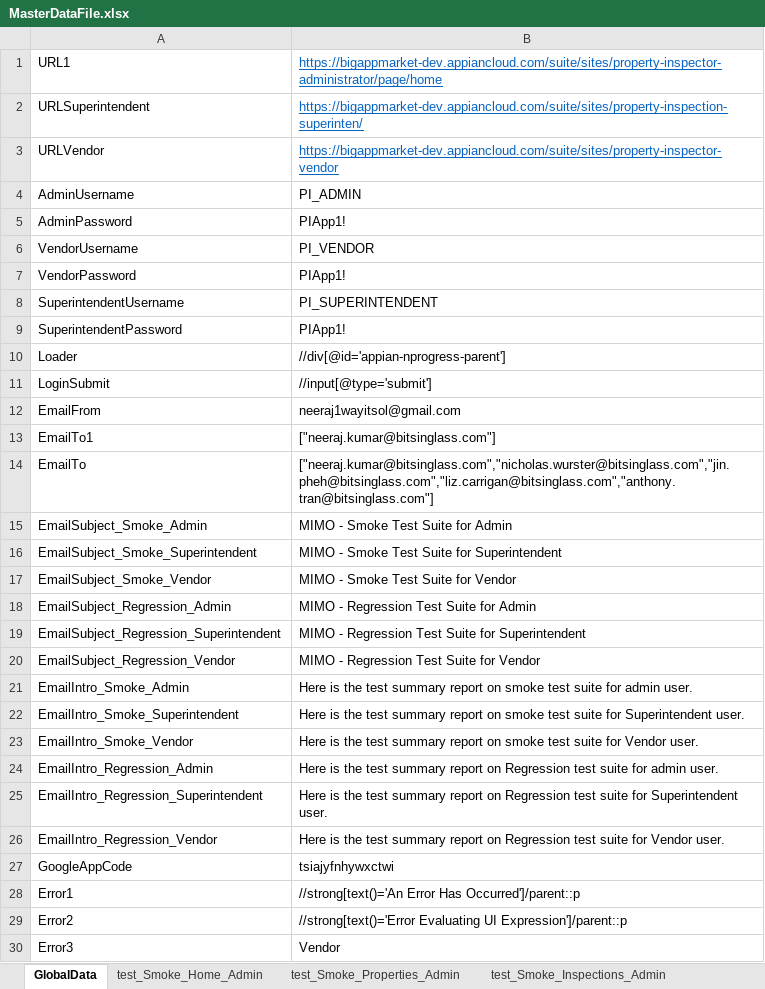
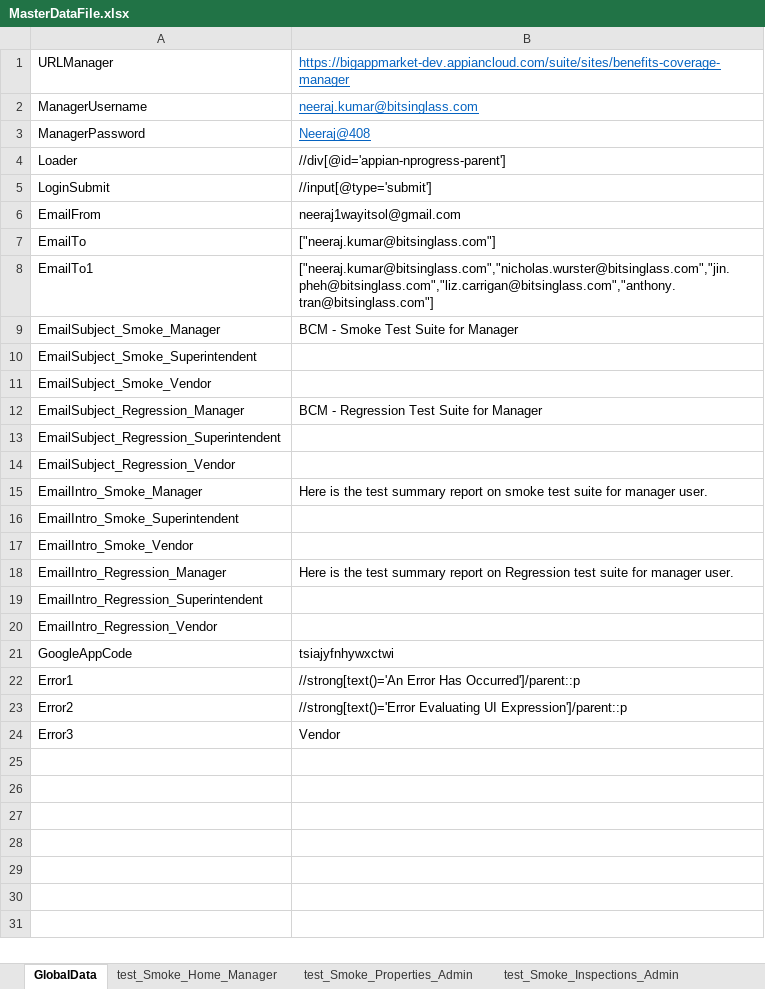
Before and after one commit to Neeraj5690/BCM, an Excel workbook: TestEnvironment/MasterData/MasterDataFile.xlsx, sheet GlobalData, drawn as a sheet; values as stored, in another font and other column widths than the file's, no borders; 1 other sheet too large or unreadable and not compared; removed rows and columns are numbered as before the commit, all else as after; the diff names each change by its address in the sheet, - before the commit and + after, or states it on an @@ line.

```diff
--- a/TestEnvironment/MasterData/MasterDataFile.xlsx (sheet GlobalData)
+++ b/TestEnvironment/MasterData/MasterDataFile.xlsx (sheet GlobalData)
-sheet tab: test_Smoke_Home_Admin
+sheet tab: test_Smoke_Home_Manager
-row 1: URL1 | https://bigappmarket-dev.appiancloud.com/suite/sites/property-inspector-administrator/page/home
-row 2: URLSuperintendent | https://bigappmarket-dev.appiancloud.com/suite/sites/property-inspection-superinten/
-row 3: URLVendor | https://bigappmarket-dev.appiancloud.com/suite/sites/property-inspector-vendor
-row 4: AdminUsername | PI_ADMIN
-row 5: AdminPassword | PIApp1!
-row 6: VendorUsername | PI_VENDOR
-row 7: VendorPassword | PIApp1!
-row 8: SuperintendentUsername | PI_SUPERINTENDENT
-row 9: SuperintendentPassword | PIApp1!
+row 1: URLManager | https://bigappmarket-dev.appiancloud.com/suite/sites/benefits-coverage-manager
+row 2: ManagerUsername | neeraj.kumar@bitsinglass.com
+row 3: ManagerPassword | Neeraj@408
-A7: EmailTo1
+A7: EmailTo
-A8: EmailTo
+A8: EmailTo1
-row 15: EmailSubject_Smoke_Admin | MIMO - Smoke Test Suite for Admin
+row 9: EmailSubject_Smoke_Manager | BCM - Smoke Test Suite for Manager
-B10: MIMO - Smoke Test Suite for Superintendent
+B10: (empty)
-B11: MIMO - Smoke Test Suite for Vendor
+B11: (empty)
-row 18: EmailSubject_Regression_Admin | MIMO - Regression Test Suite for Admin
+row 12: EmailSubject_Regression_Manager | BCM - Regression Test Suite for Manager
-B13: MIMO - Regression Test Suite for Superintendent
+B13: (empty)
-B14: MIMO - Regression Test Suite for Vendor
+B14: (empty)
-A15: EmailIntro_Smoke_Admin
+A15: EmailIntro_Smoke_Manager
-B15: …suite for admin user.
+B15: …suite for manager user.
-B16: Here is the test summary report on smoke test suite for Superintendent user.
+B16: (empty)
-B17: Here is the test summary report on smoke test suite for Vendor user.
+B17: (empty)
-A18: EmailIntro_Regression_Admin
+A18: EmailIntro_Regression_Manager
-B18: …suite for admin user.
+B18: …suite for manager user.
-B19: Here is the test summary report on Regression test suite for Superintendent user.
+B19: (empty)
-B20: Here is the test summary report on Regression test suite for Vendor user.
+B20: (empty)
```
Also changed, not shown: sheet test_Smoke_Home_Manager, 14 other files.
